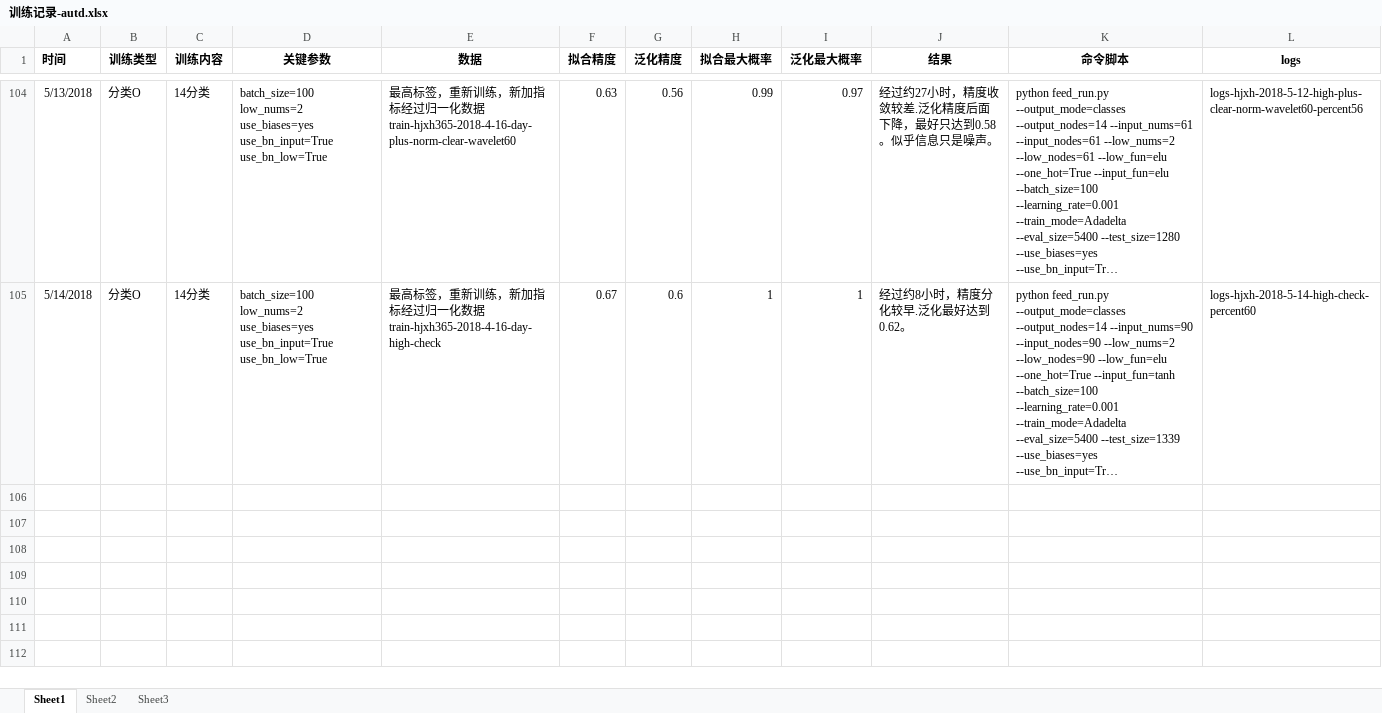
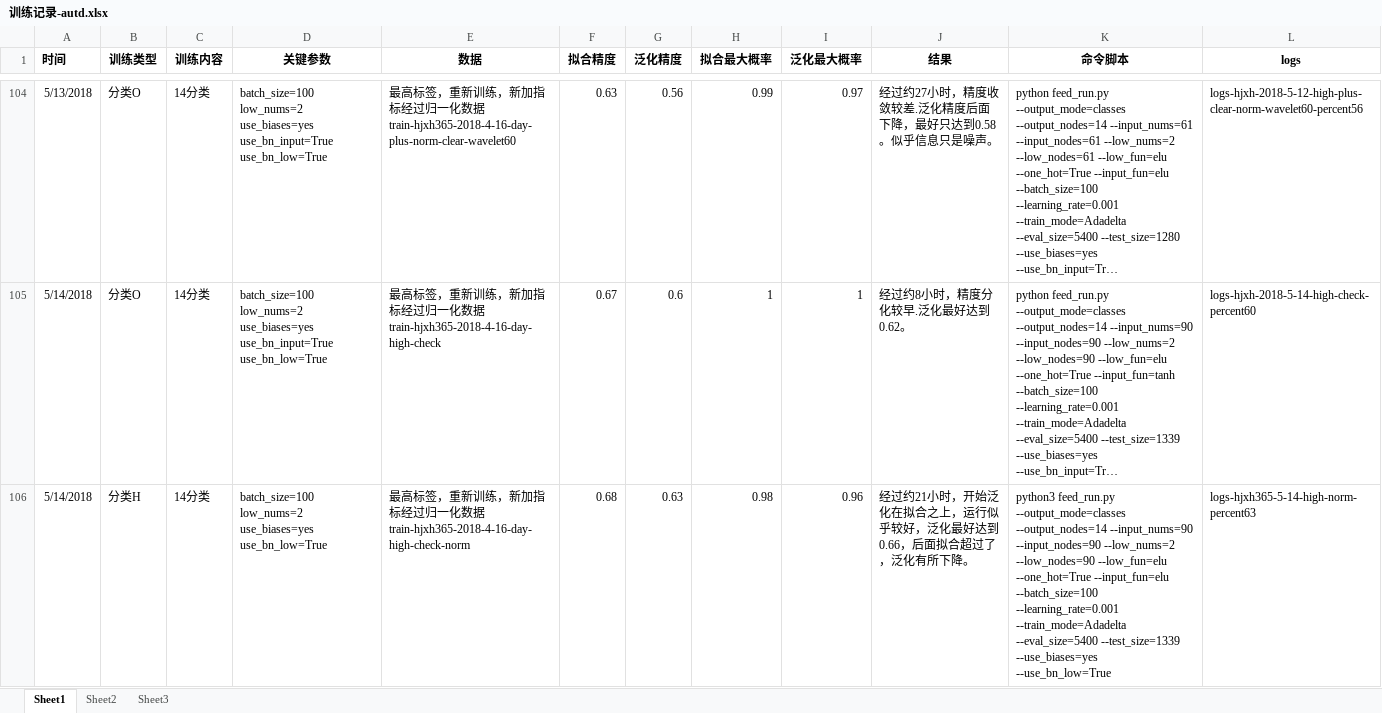
Before and after one commit to freebirdweij/MyGoldAnalyse, an Excel workbook: analyse/训练记录-autd.xlsx, sheet Sheet1, drawn as a sheet; only a part is shown, gaps mark what is left out; long unchanged cells end in …; values as stored, in another font and other column widths than the file's, no borders; the diff names each change by its address in the sheet, - before the commit and + after, or states it on an @@ line.

Commit message:
Update records.

```diff
--- a/analyse/训练记录-autd.xlsx (sheet Sheet1)
+++ b/analyse/训练记录-autd.xlsx (sheet Sheet1)
+row 106: 5/14/2018 | 分类H | 14分类 | batch_size=100 low_nums=2 use_biases=yes use_bn_low=True | 最高标签，重新训练，新加指标经过归一化数据train-hjxh365-2018-4-16-day-high-check-norm | 0.68 | 0.63 | 0.98 | 0.96 | 经过约21小时，开始泛化在拟合之上，运行似乎较好，泛化最好达到0.66，后面拟合超过了，泛化有所下降。 | python3 feed_run.py --output_mode=classes --output_nodes=14 --input_nums=90 --input_nodes=90 --low_nums=2 --low_nodes=90 --low_fun=elu --one_hot=True --input_fun=elu --batch_size=100 --learning_rate=0.001 --train_mode=Adadelta --eval_size=5400 --test_size=1339 --use_biases=yes --use_bn_low=True | logs-hjxh365-5-14-high-norm-percent63
```
